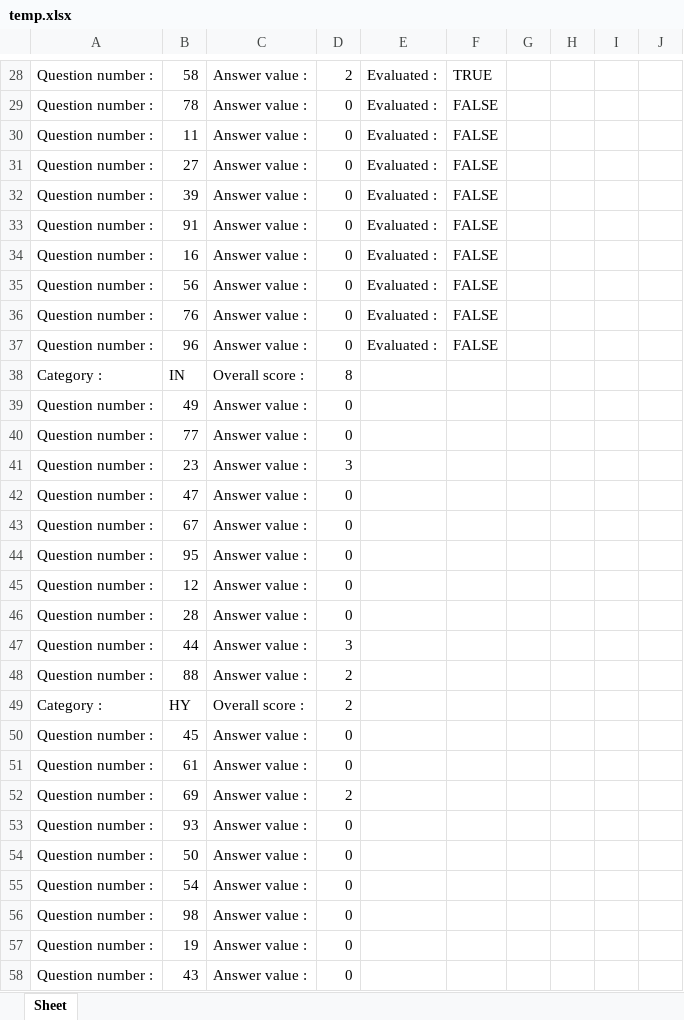
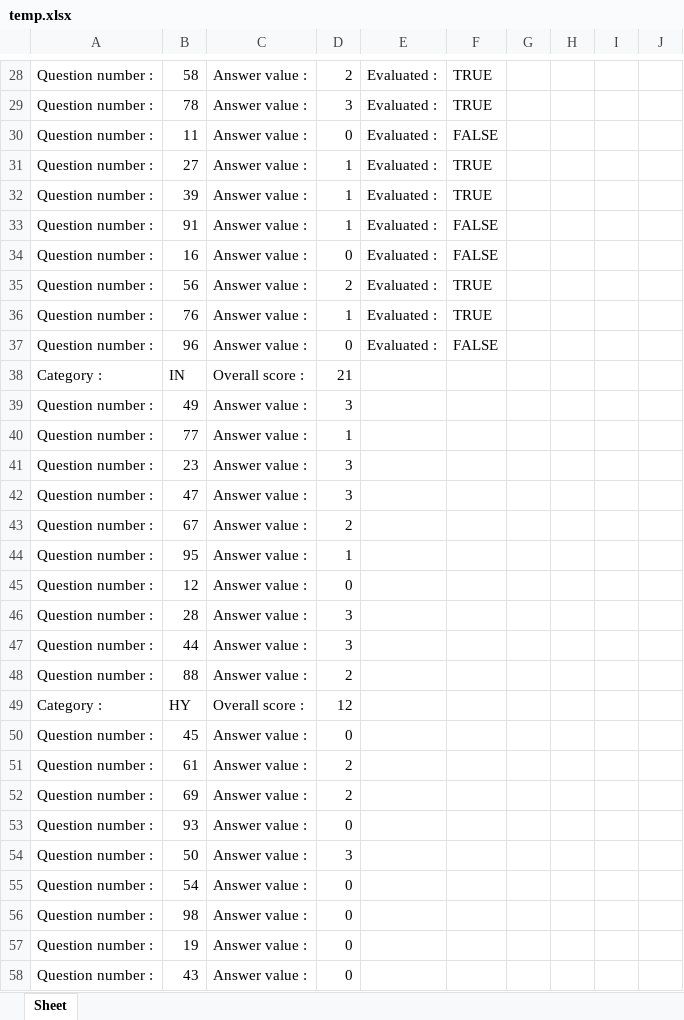
Before and after one commit to DarkBenky/survey-psych, an Excel workbook: temp.xlsx, sheet Sheet, drawn as a sheet; only a part is shown, gaps mark what is left out; values as stored, in another font and other column widths than the file's, no cell formats; the diff covers the shown part only; the diff names each change by its address in the sheet, - before the commit and + after, or states it on an @@ line.

```diff
--- a/temp.xlsx (sheet Sheet)
+++ b/temp.xlsx (sheet Sheet)
-D29: 0
+D29: 3
-F29: FALSE
+F29: TRUE
-D31:D33: 0
+D31:D33: 1
-F31:F32: FALSE
+F31:F32: TRUE
-D35: 0
+D35: 2
-F35:F36: FALSE
+F35:F36: TRUE
-D36: 0
+D36: 1
-D38: 8
+D38: 21
-D39: 0
+D39: 3
-D40: 0
+D40: 1
-D42: 0
+D42: 3
-D43: 0
+D43: 2
-D44: 0
+D44: 1
-D46: 0
+D46: 3
-D49: 2
+D49: 12
-D51: 0
+D51: 2
-D54: 0
+D54: 3
```
Also changed, not shown: 78 edited cells elsewhere in this sheet, cell formats, 1 other file.
